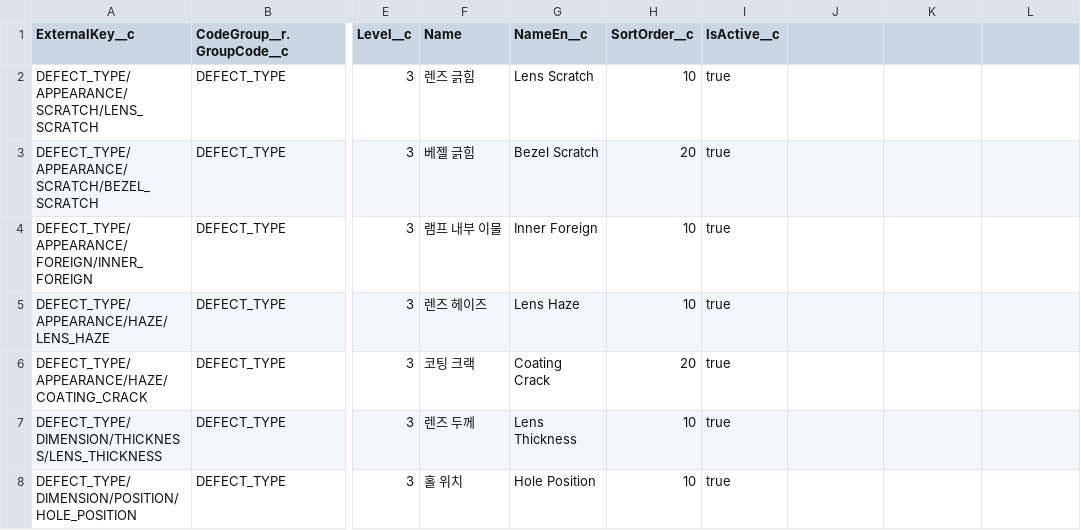
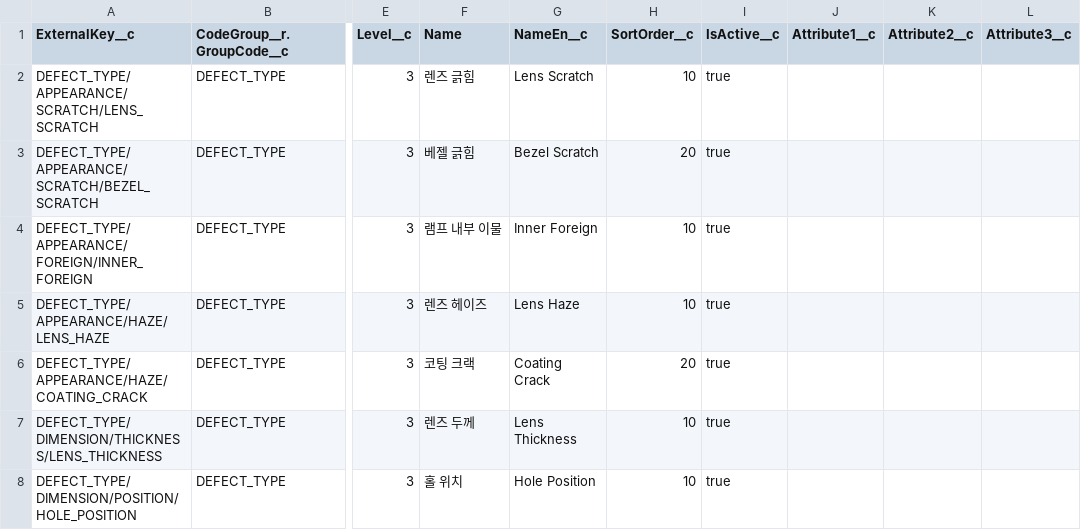
Before and after one commit to baechan9/SLPMSQMS, a CSV file: data/demo/salesforce/07b_CMN_Code__c.csv, drawn as a sheet; only a part is shown, gaps mark what is left out; the diff names each change by its address in the sheet, - before the commit and + after, or states it on an @@ line.

```diff
--- a/data/demo/salesforce/07b_CMN_Code__c.csv
+++ b/data/demo/salesforce/07b_CMN_Code__c.csv
-J1: (empty)
+J1: Attribute1__c
-K1: (empty)
+K1: Attribute2__c
-L1: (empty)
+L1: Attribute3__c
```
Also changed, not shown: data/demo/salesforce/07_CMN_Code__c.csv, data/demo/salesforce/07a_CMN_Code__c.csv, 34 other files.
